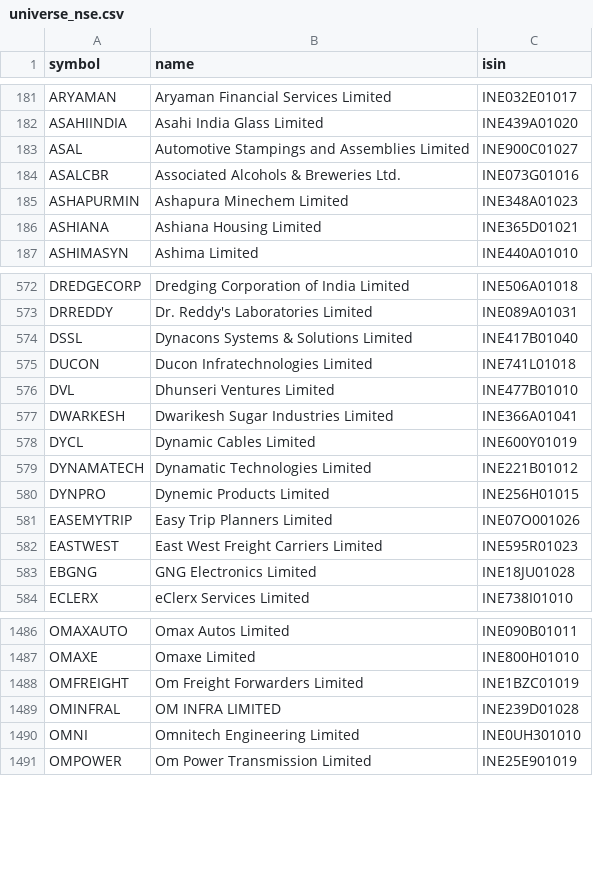
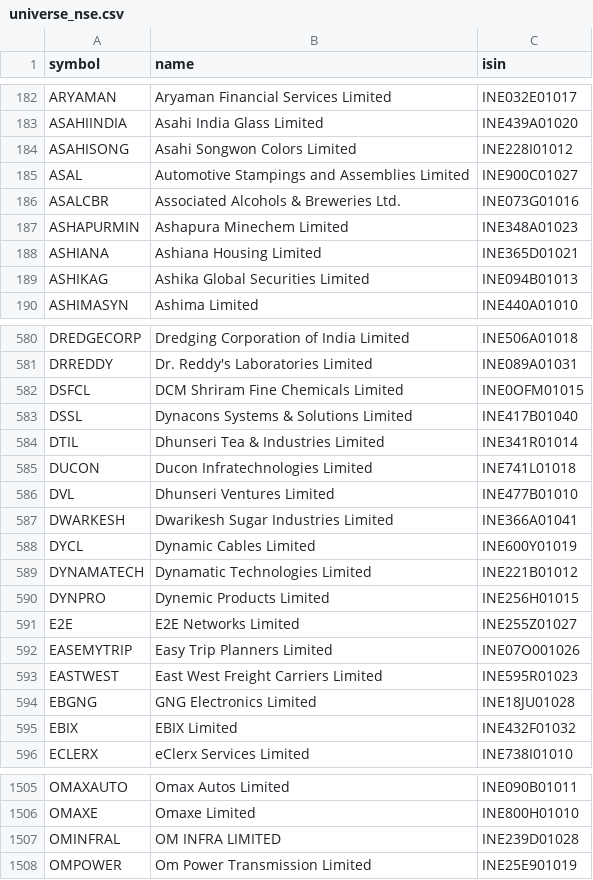
Before and after one commit to amansingh421111-coder/dma-screener, a CSV file: universe_nse.csv, drawn as a sheet; only a part is shown, gaps mark what is left out; removed rows and columns are numbered as before the commit, all else as after; the diff covers the shown part only; the diff names each change by its address in the sheet, - before the commit and + after, or states it on an @@ line.

Commit message:
data update

```diff
--- a/universe_nse.csv
+++ b/universe_nse.csv
+row 184: ASAHISONG | Asahi Songwon Colors Limited | INE228I01012
+row 189: ASHIKAG | Ashika Global Securities Limited | INE094B01013
+row 582: DSFCL | DCM Shriram Fine Chemicals Limited | INE0OFM01015
+row 584: DTIL | Dhunseri Tea & Industries Limited | INE341R01014
+row 591: E2E | E2E Networks Limited | INE255Z01027
+row 595: EBIX | EBIX Limited | INE432F01032
-row 1488: OMFREIGHT | Om Freight Forwarders Limited | INE1BZC01019
-row 1490: OMNI | Omnitech Engineering Limited | INE0UH301010
```
Also changed, not shown: 30 added rows and 8 removed rows elsewhere in this file, 6 other files.
